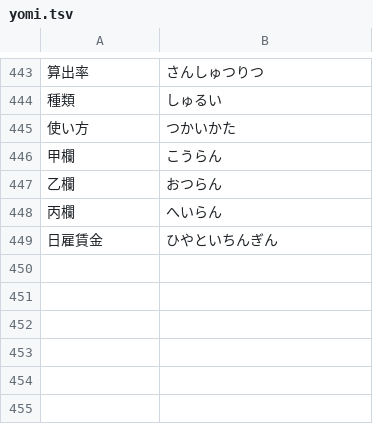
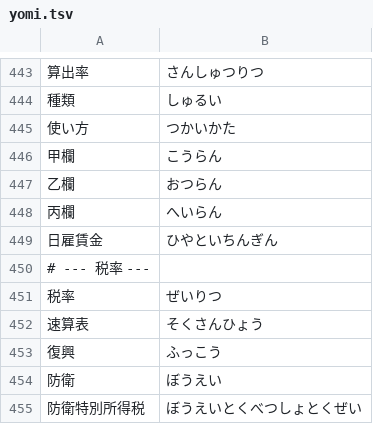
Before and after one commit to yzffromazracing-droid/income-tax-dictionary, a TSV file: data/yomi.tsv, drawn as a sheet; only a part is shown, gaps mark what is left out; the diff names each change by its address in the sheet, - before the commit and + after, or states it on an @@ line.

```diff
--- a/data/yomi.tsv
+++ b/data/yomi.tsv
+row 450: # --- 税率 ---
+row 451: 税率 | ぜいりつ
+row 452: 速算表 | そくさんひょう
+row 453: 復興 | ふっこう
+row 454: 防衛 | ぼうえい
+row 455: 防衛特別所得税 | ぼうえいとくべつしょとくぜい
```
Also changed, not shown: 7 other files.
